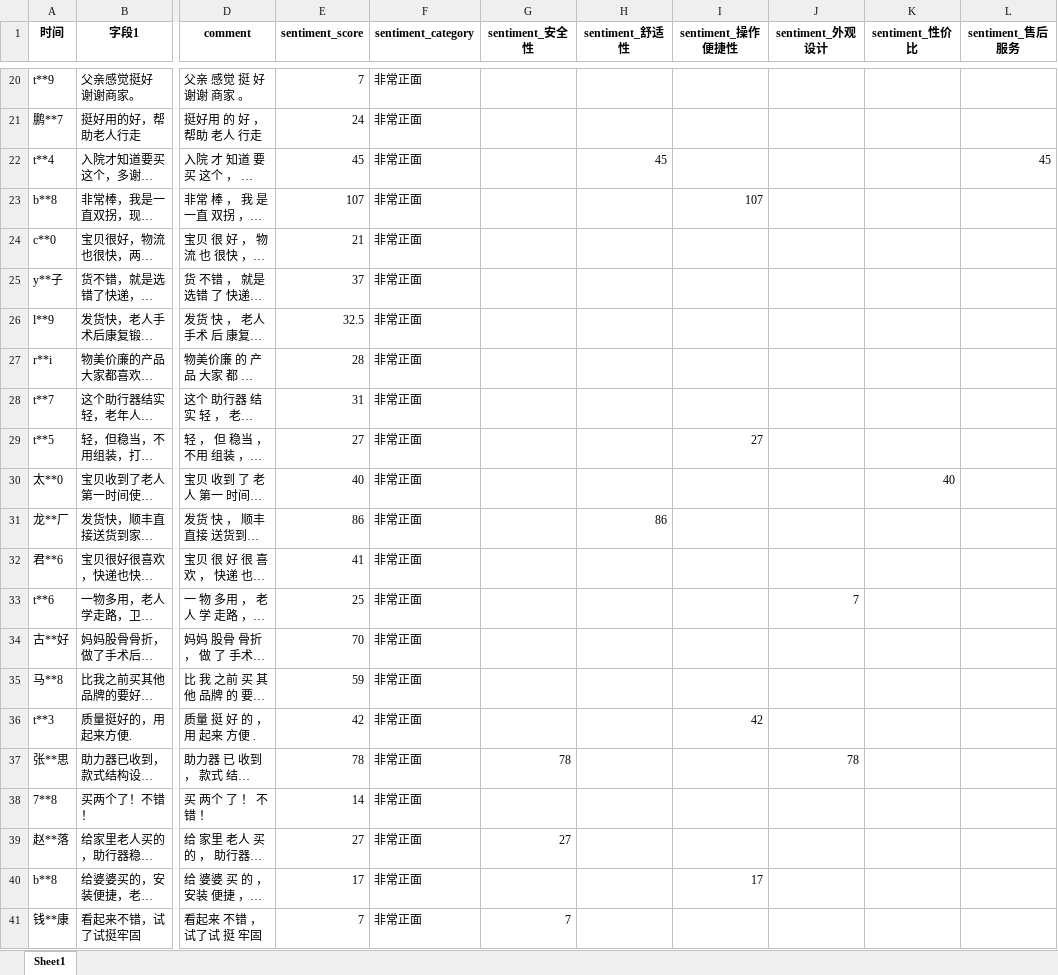
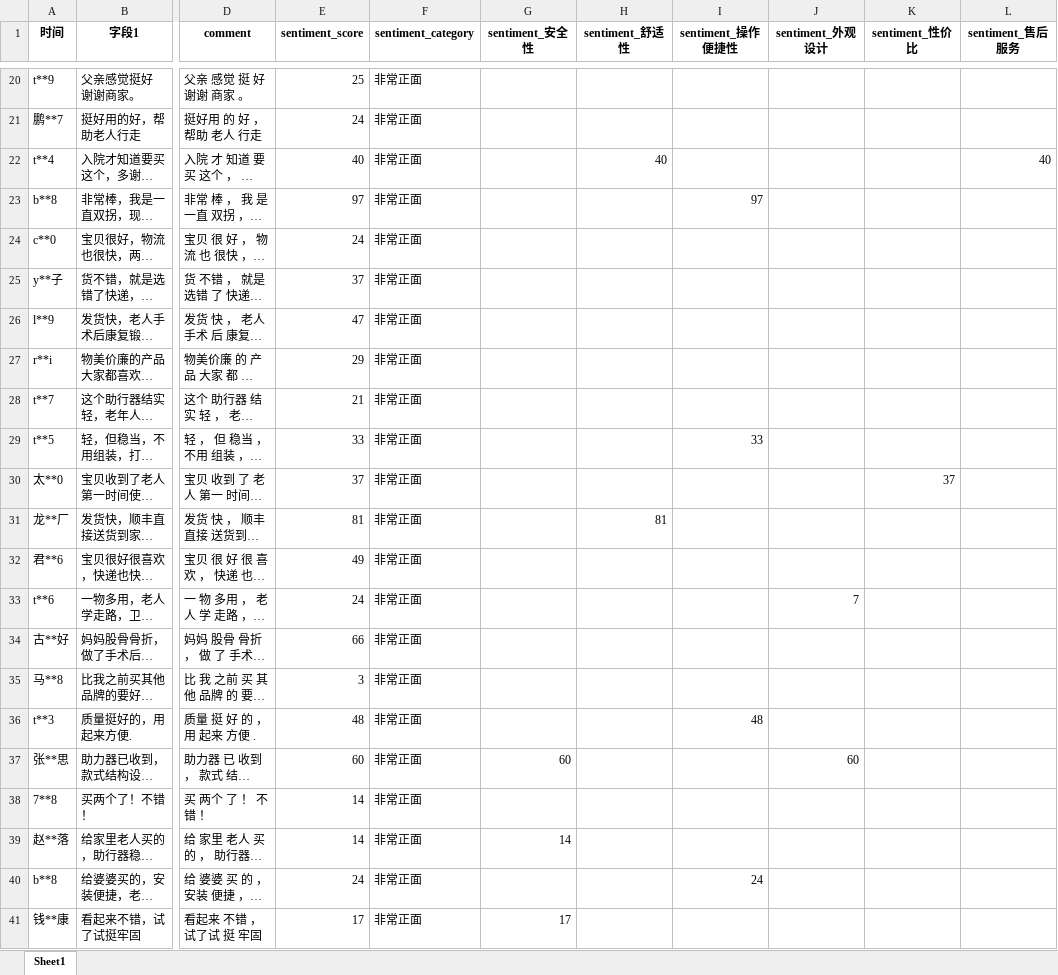
Before and after one commit to PinmogeJoshua/statisticalmodelingcompetition, an Excel workbook: data/results/advanced_analysis/mood_results/阿里健康大药房_sentiment.xlsx, sheet Sheet1, drawn as a sheet; only a part is shown, gaps mark what is left out; long unchanged cells end in …; values as stored, in another font and other column widths than the file's, no borders; the diff covers the shown part only; the diff names each change by its address in the sheet, - before the commit and + after, or states it on an @@ line.

```diff
--- a/data/results/advanced_analysis/mood_results/阿里健康大药房_sentiment.xlsx (sheet Sheet1)
+++ b/data/results/advanced_analysis/mood_results/阿里健康大药房_sentiment.xlsx (sheet Sheet1)
-E20 (sentiment_score): 7
+E20 (sentiment_score): 25
-E22 (sentiment_score): 45
+E22 (sentiment_score): 40
-H22 (sentiment_舒适性): 45
+H22 (sentiment_舒适性): 40
-L22 (sentiment_售后服务): 45
+L22 (sentiment_售后服务): 40
-E23 (sentiment_score): 107
+E23 (sentiment_score): 97
-I23 (sentiment_操作便捷性): 107
+I23 (sentiment_操作便捷性): 97
-E24 (sentiment_score): 21
+E24 (sentiment_score): 24
-E26 (sentiment_score): 32.5
+E26 (sentiment_score): 47
-E27 (sentiment_score): 28
+E27 (sentiment_score): 29
-E28 (sentiment_score): 31
+E28 (sentiment_score): 21
-E29 (sentiment_score): 27
+E29 (sentiment_score): 33
-I29 (sentiment_操作便捷性): 27
+I29 (sentiment_操作便捷性): 33
-E30 (sentiment_score): 40
+E30 (sentiment_score): 37
-K30 (sentiment_性价比): 40
+K30 (sentiment_性价比): 37
-E31 (sentiment_score): 86
+E31 (sentiment_score): 81
-H31 (sentiment_舒适性): 86
+H31 (sentiment_舒适性): 81
-E32 (sentiment_score): 41
+E32 (sentiment_score): 49
-E33 (sentiment_score): 25
+E33 (sentiment_score): 24
-E34 (sentiment_score): 70
+E34 (sentiment_score): 66
-E35 (sentiment_score): 59
+E35 (sentiment_score): 3
-E36 (sentiment_score): 42
+E36 (sentiment_score): 48
-I36 (sentiment_操作便捷性): 42
+I36 (sentiment_操作便捷性): 48
-E37 (sentiment_score): 78
+E37 (sentiment_score): 60
-G37 (sentiment_安全性): 78
+G37 (sentiment_安全性): 60
-J37 (sentiment_外观设计): 78
+J37 (sentiment_外观设计): 60
-E39 (sentiment_score): 27
+E39 (sentiment_score): 14
-G39 (sentiment_安全性): 27
+G39 (sentiment_安全性): 14
-E40 (sentiment_score): 17
+E40 (sentiment_score): 24
-I40 (sentiment_操作便捷性): 17
+I40 (sentiment_操作便捷性): 24
-E41 (sentiment_score): 7
+E41 (sentiment_score): 17
-G41 (sentiment_安全性): 7
+G41 (sentiment_安全性): 17
```
Also changed, not shown: 1129 edited cells elsewhere in this sheet, data/results/advanced_analysis/mood_results/hfine_sentiment.xlsx, data/results/advanced_analysis/mood_results/可孚_sentiment.xlsx, 28 other files.
